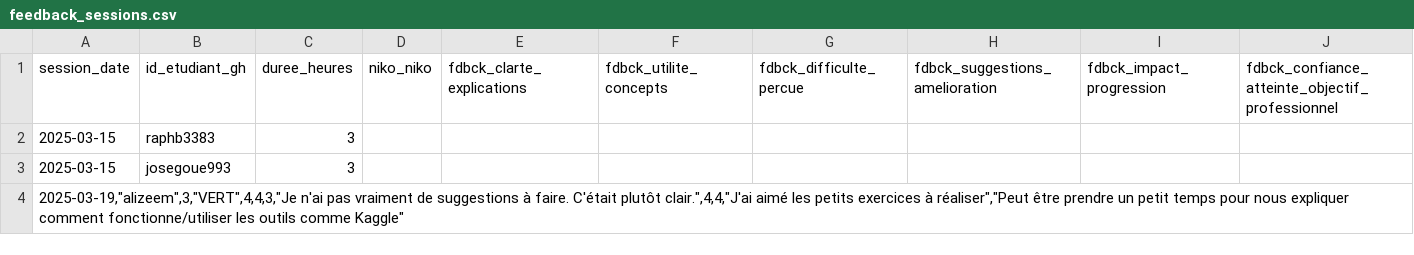
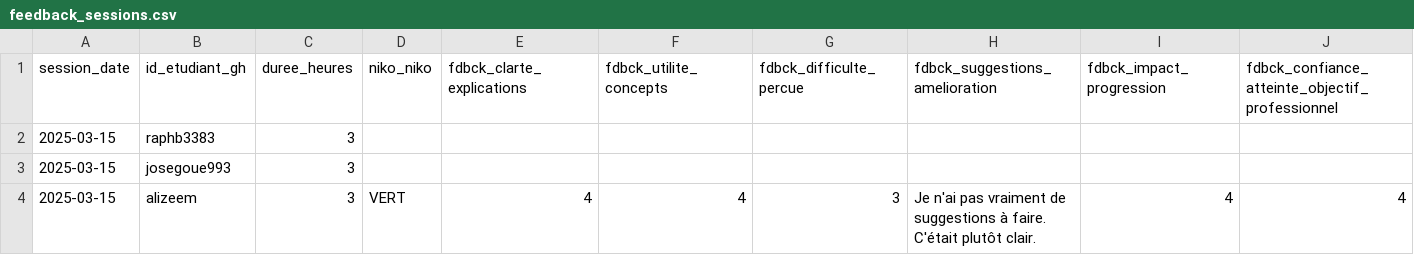
Before and after one commit to raphb3383/unc_iae_miage_interop_si_feedbacks, a CSV file: data/feedback_sessions.csv, drawn as a sheet; only a part is shown; removed rows and columns are numbered as before the commit, all else as after; rows hold the shown columns only; the diff names each change by its address in the sheet, - before the commit and + after, or states it on an @@ line.

Commit message:
Modification 1 - feedback de Alizée M. (alizeem)

```diff
--- a/data/feedback_sessions.csv
+++ b/data/feedback_sessions.csv
-row 4: 2025-03-19,"alizeem",3,"VERT",4,4,3,"Je n'ai pas vraiment de suggestions à faire. C'était plutôt clair.",4,4,"J'ai aimé les petits exercices à réaliser","Peut être prendre un petit temps pour nous expliquer comment fonctionne/utiliser les outils comme Kaggle"
+row 4: 2025-03-15 | alizeem | 3 | VERT | 4 | 4 | 3 | Je n'ai pas vraiment de suggestions à faire. C'était plutôt clair. | 4 | 4
```
